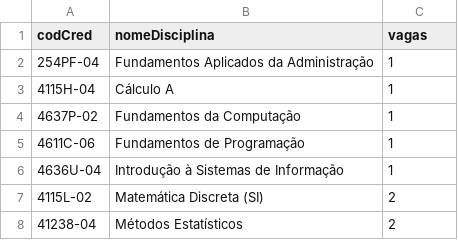
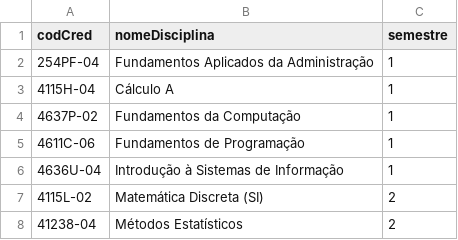
Before and after one commit to lukzfreitas/sistema_matricula_psa, a CSV file: dados/psa_disciplinas.csv, drawn as a sheet; only a part is shown.

```diff
--- a/dados/psa_disciplinas.csv
+++ b/dados/psa_disciplinas.csv
@@ -1,2 +1,2 @@
-codCred,nomeDisciplina,vagas
+codCred,nomeDisciplina,semestre
 254PF-04,Fundamentos Aplicados da Administração,1
```
Also changed, not shown: 8 other files.
